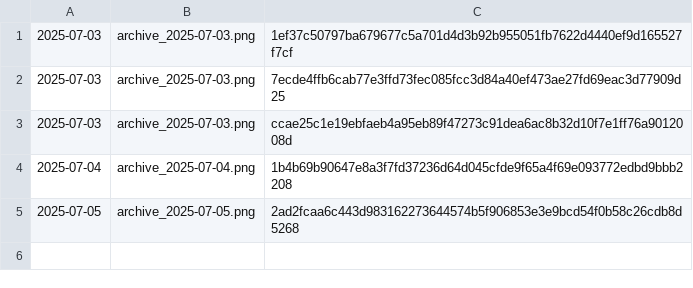
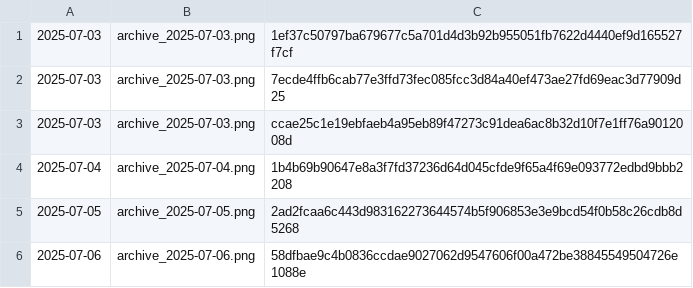
Before and after one commit to notwopr/my-website-archiver, a CSV file: archives/hashlog.csv, drawn as a sheet.

```diff
--- a/archives/hashlog.csv
+++ b/archives/hashlog.csv
@@ -5 +5,2 @@
 2025-07-05,archive_2025-07-05.png,2ad2fcaa6c443d983162273644574b5f906853e3e9bcd54f0b58c26cdb8d5268
+2025-07-06,archive_2025-07-06.png,58dfbae9c4b0836ccdae9027062d9547606f00a472be38845549504726e1088e
```
Also changed, not shown: 1 other file.
